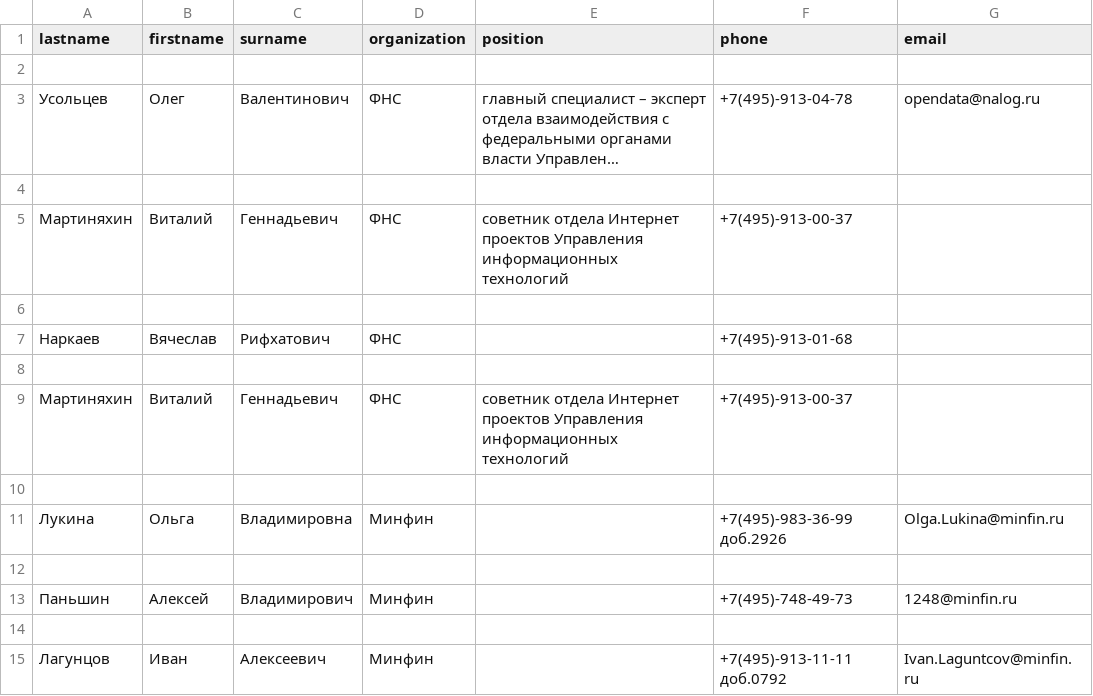
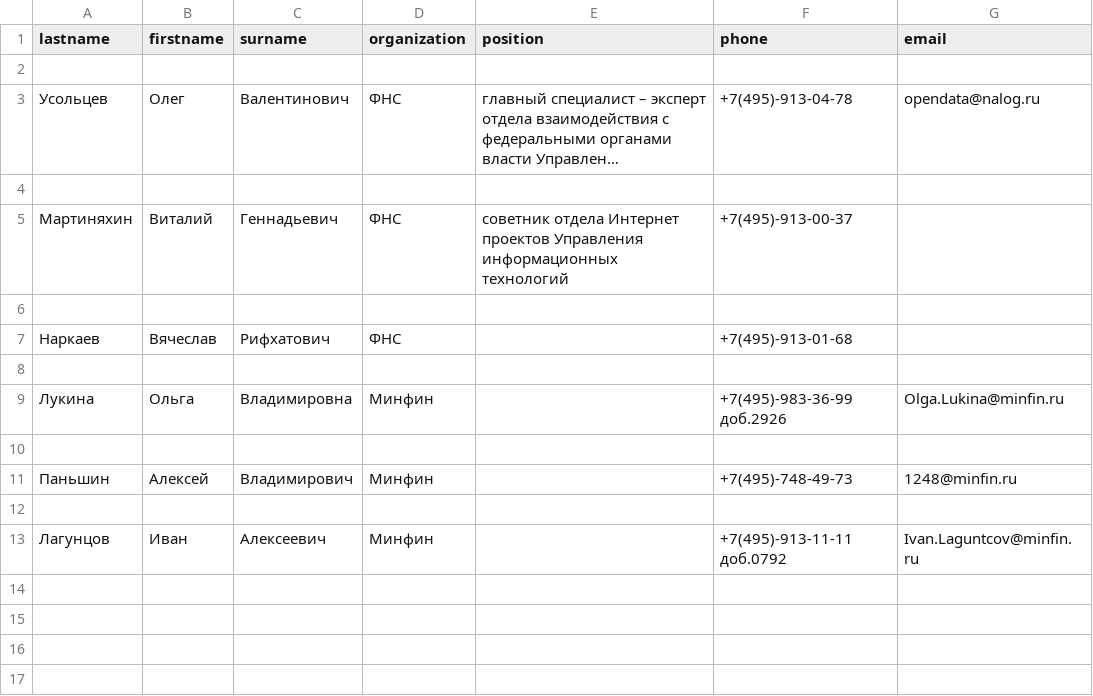
Before and after one commit to M1xooon/Regular, a CSV file: phonebook.csv, drawn as a sheet; long unchanged cells end in ….

```diff
--- a/phonebook.csv
+++ b/phonebook.csv
@@ -8,4 +8,2 @@ lastname,firstname,surname,organization,position,phone,email
 
-Мартиняхин,Виталий,Геннадьевич,ФНС,cоветник отдела Интернет проектов Управления информационных технологий,+7(495)-913-00-37 ,,
-
 Лукина,Ольга,Владимировна,Минфин,,+7(495)-983-36-99 доб.2926,Olga.Lukina@minfin.ru
```
Also changed, not shown: 1 other file.
